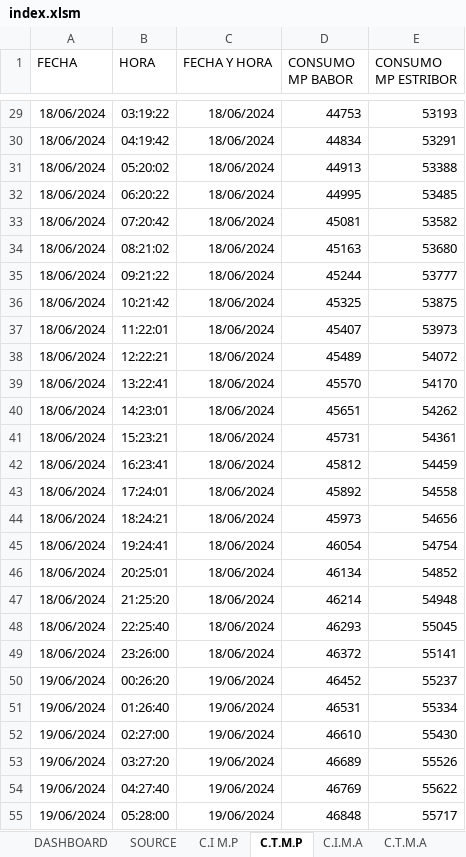
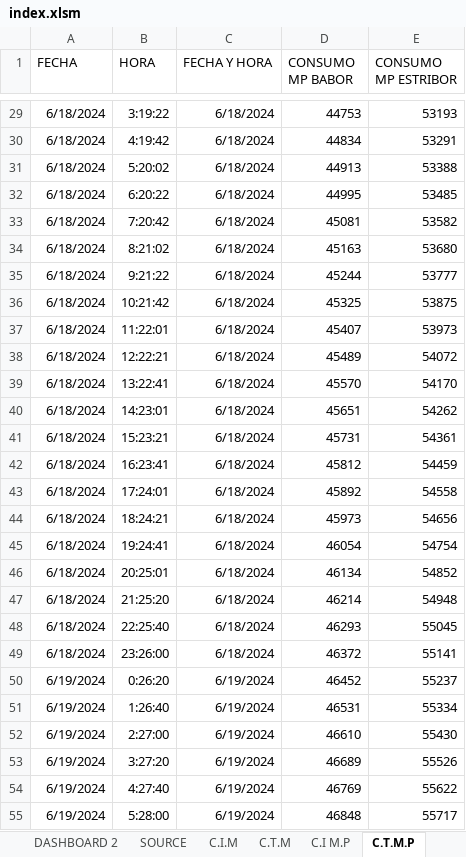
Before and after one commit to Cristhianbh98/macros-excel, an Excel workbook: index.xlsm, sheet C.T.M.P, drawn as a sheet; only a part is shown, gaps mark what is left out; values as stored, in another font and other column widths than the file's, no borders; charts and pictures not drawn; the diff covers the shown part only; the diff names each change by its address in the sheet, - before the commit and + after, or states it on an @@ line.

```diff
--- a/index.xlsm (sheet C.T.M.P)
+++ b/index.xlsm (sheet C.T.M.P)
+sheet tab: DASHBOARD 2
+sheet tab: C.I.M
+sheet tab: C.T.M
-A29:A49 (FECHA): 18/06/2024
+A29:A49 (FECHA): 6/18/2024
-B29 (HORA): 03:19:22
+B29 (HORA): 3:19:22
-C29:C49 (FECHA Y HORA): 18/06/2024
+C29:C49 (FECHA Y HORA): 6/18/2024
-B30 (HORA): 04:19:42
+B30 (HORA): 4:19:42
-B31 (HORA): 05:20:02
+B31 (HORA): 5:20:02
-B32 (HORA): 06:20:22
+B32 (HORA): 6:20:22
-B33 (HORA): 07:20:42
+B33 (HORA): 7:20:42
-B34 (HORA): 08:21:02
+B34 (HORA): 8:21:02
-B35 (HORA): 09:21:22
+B35 (HORA): 9:21:22
-A50:A55 (FECHA): 19/06/2024
+A50:A55 (FECHA): 6/19/2024
-B50 (HORA): 00:26:20
+B50 (HORA): 0:26:20
-C50:C55 (FECHA Y HORA): 19/06/2024
+C50:C55 (FECHA Y HORA): 6/19/2024
-B51 (HORA): 01:26:40
+B51 (HORA): 1:26:40
-B52 (HORA): 02:27:00
+B52 (HORA): 2:27:00
-B53 (HORA): 03:27:20
+B53 (HORA): 3:27:20
-B54 (HORA): 04:27:40
+B54 (HORA): 4:27:40
-B55 (HORA): 05:28:00
+B55 (HORA): 5:28:00
```
Also changed, not shown: 595 edited cells elsewhere in this sheet, sheet C.I.M.A, sheet C.T.M.A, sheet DASHBOARD, charts or pictures, 1 other file.
